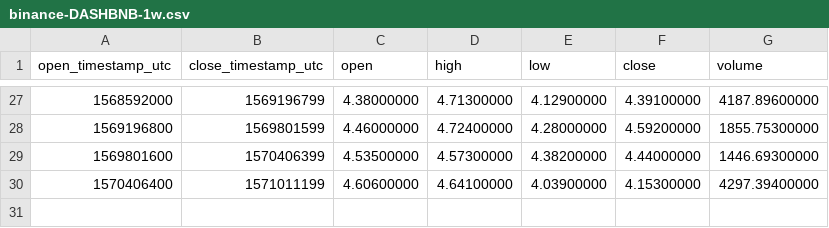
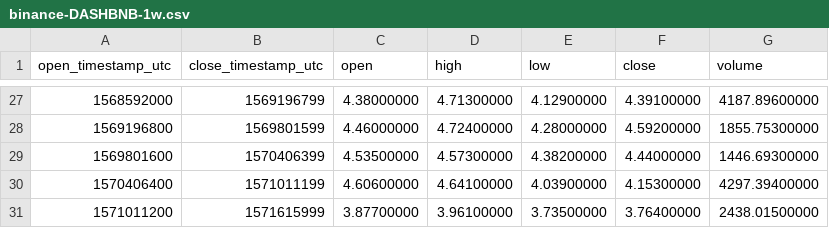
Before and after one commit to cryptobigbro/binance-DASHBNB, a CSV file: binance-DASHBNB-1w.csv, drawn as a sheet; only a part is shown, gaps mark what is left out; the diff names each change by its address in the sheet, - before the commit and + after, or states it on an @@ line.

```diff
--- a/binance-DASHBNB-1w.csv
+++ b/binance-DASHBNB-1w.csv
+row 31: 1571011200 | 1571615999 | 3.87700000 | 3.96100000 | 3.73500000 | 3.76400000 | 2438.01500000
```
Also changed, not shown: binance-DASHBNB-1d.csv, binance-DASHBNB-1h.csv.
